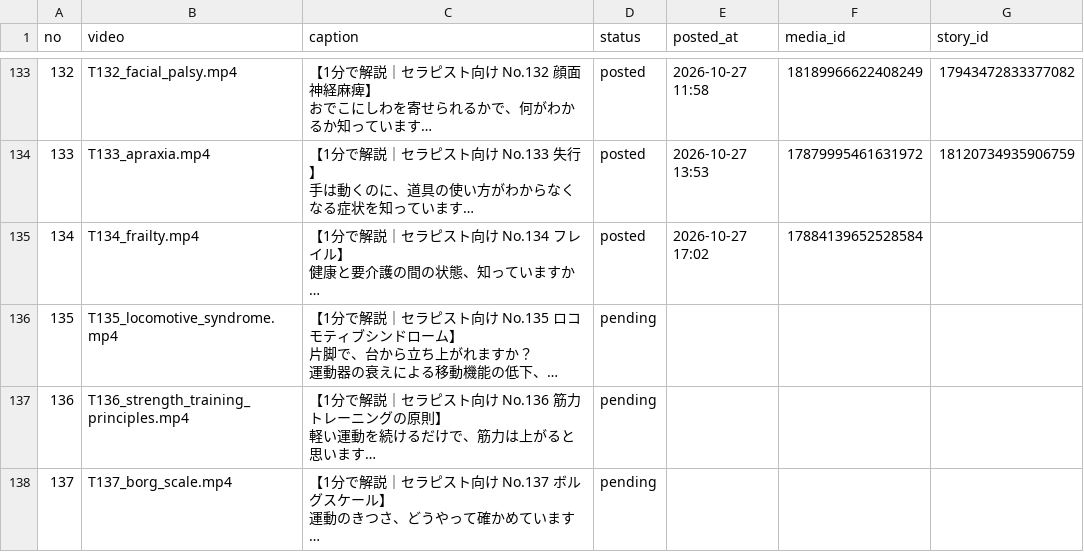
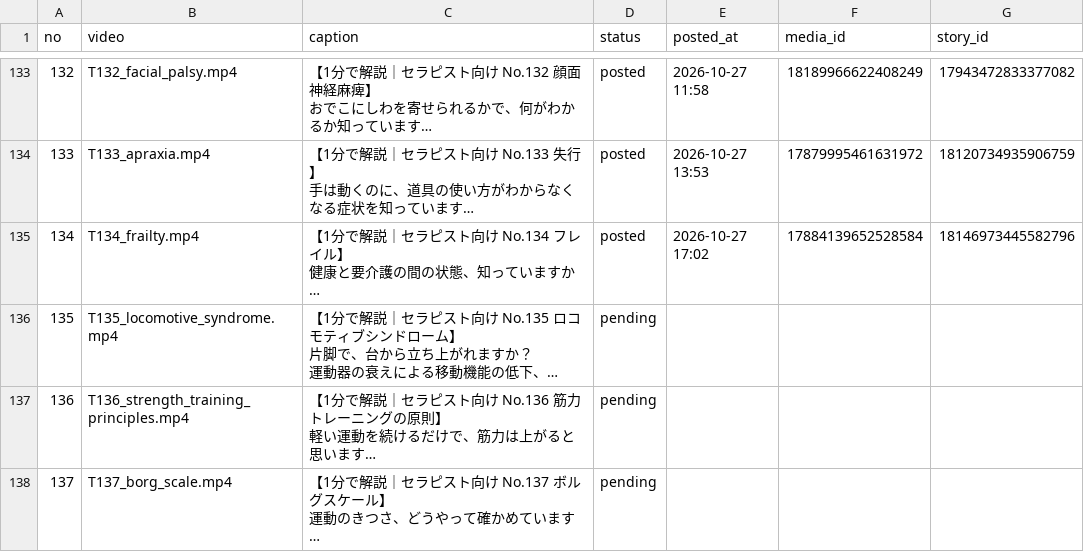
Before and after one commit to ai-rihabiri/ig-autopost, a CSV file: queue.csv, drawn as a sheet; only a part is shown, gaps mark what is left out; long unchanged cells end in …; the diff names each change by its address in the sheet, - before the commit and + after, or states it on an @@ line.

Commit message:
ストーリー投稿を記録

```diff
--- a/queue.csv
+++ b/queue.csv
-G135 (story_id): (empty)
+G135 (story_id): 18146973445582796
```
